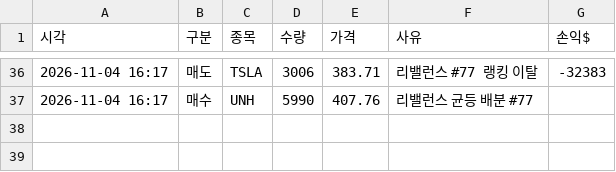
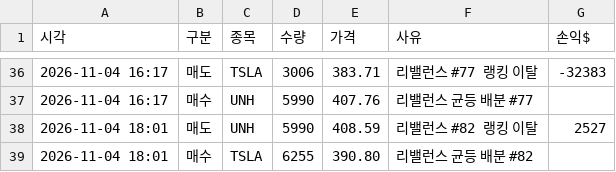
Before and after one commit to Sooinr/TTC, a CSV file: work/trades.csv, drawn as a sheet; only a part is shown, gaps mark what is left out.

```diff
--- a/work/trades.csv
+++ b/work/trades.csv
@@ -37 +37,3 @@
 2026-11-04 16:17,매수,UNH,5990,407.76,리밸런스 균등 배분 #77,
+2026-11-04 18:01,매도,UNH,5990,408.59,리밸런스 #82 랭킹 이탈,2527
+2026-11-04 18:01,매수,TSLA,6255,390.80,리밸런스 균등 배분 #82,
```
Also changed, not shown: 3 other files.
